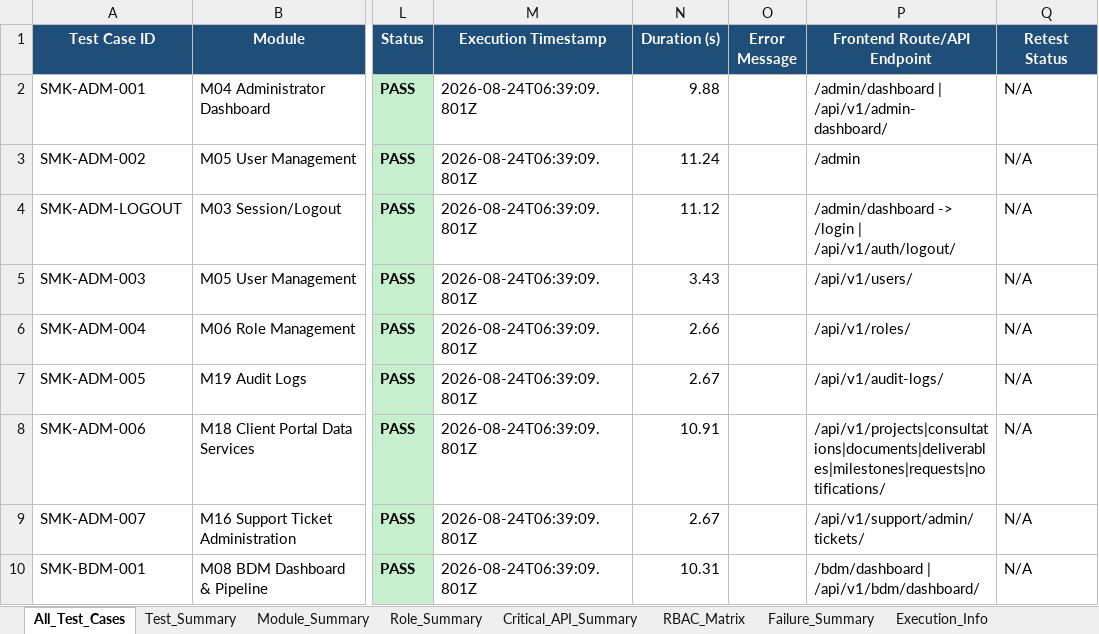
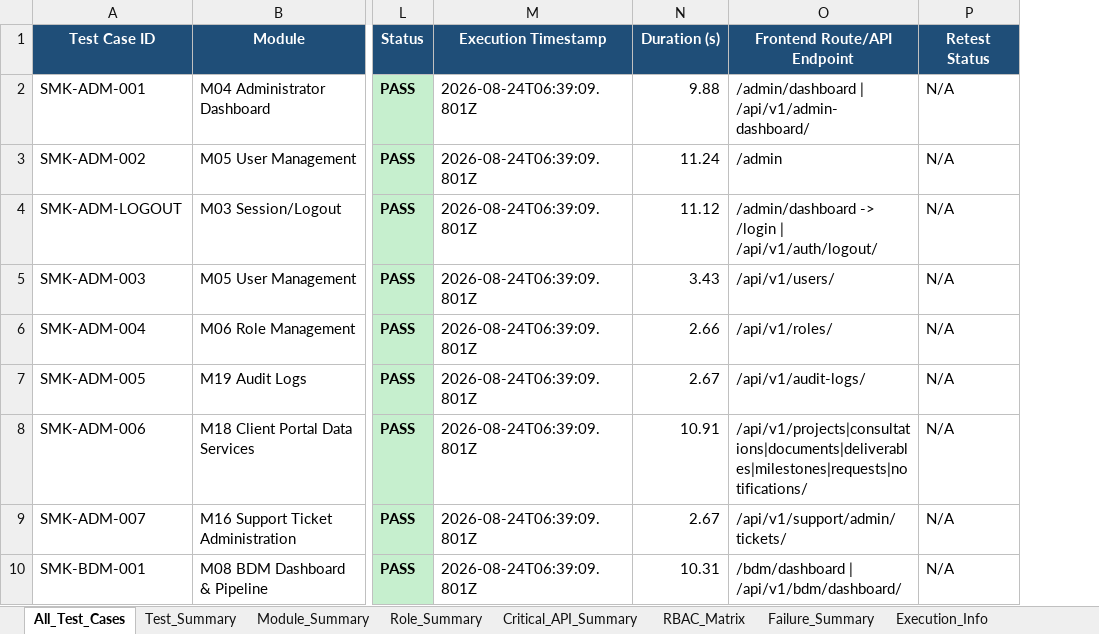
Before and after one commit to Sameerbasha20/Aurexion, an Excel workbook: docs/Test_Report/Aurexion_Smoke Test Report - RESOLVED.xlsx, sheet All_Test_Cases, drawn as a sheet; only a part is shown, gaps mark what is left out; values as stored, in another font and other column widths than the file's, no borders; charts and pictures not drawn; the diff names each change by its address in the sheet, - before the commit and + after, or states it on an @@ line.

```diff
--- a/docs/Test_Report/Aurexion_Smoke Test Report - RESOLVED.xlsx (sheet All_Test_Cases)
+++ b/docs/Test_Report/Aurexion_Smoke Test Report - RESOLVED.xlsx (sheet All_Test_Cases)
-column O (Error Message), empty
```
Also changed, not shown: sheet Test_Summary, charts or pictures, docs/Test_Report/Aurexion Manual Testing Bug Report .xlsx, docs/Test_Report/Aurexion_End to End Automation - RESOLVED.xlsx, 10 other files.
